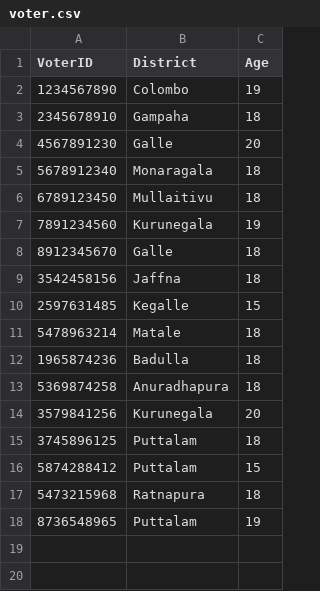
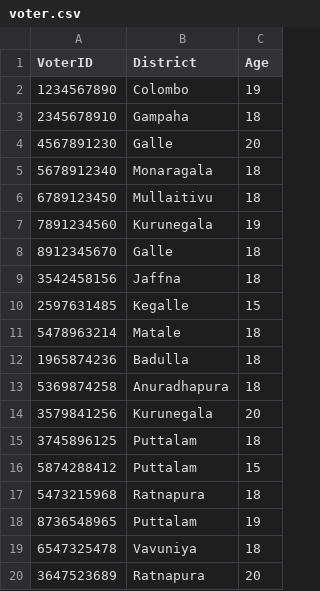
Before and after one commit to methasha20250805/VoterManagementSystem, a CSV file: voter.csv, drawn as a sheet.

Commit message:
testing

```diff
--- a/voter.csv
+++ b/voter.csv
@@ -18 +18,3 @@ VoterID,District,Age
 8736548965,Puttalam,19
+6547325478,Vavuniya,18
+3647523689,Ratnapura,20
```
